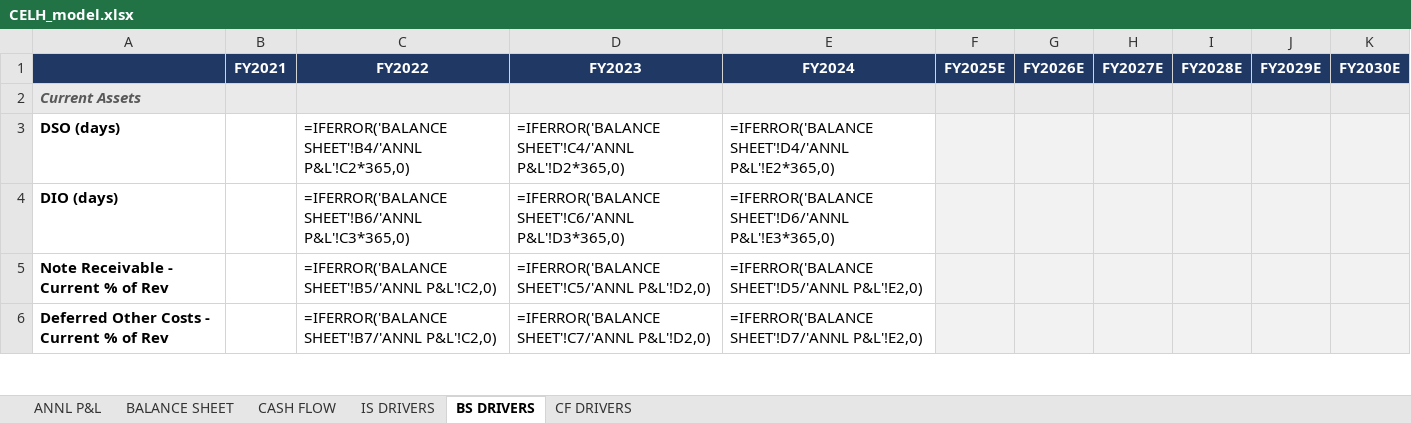
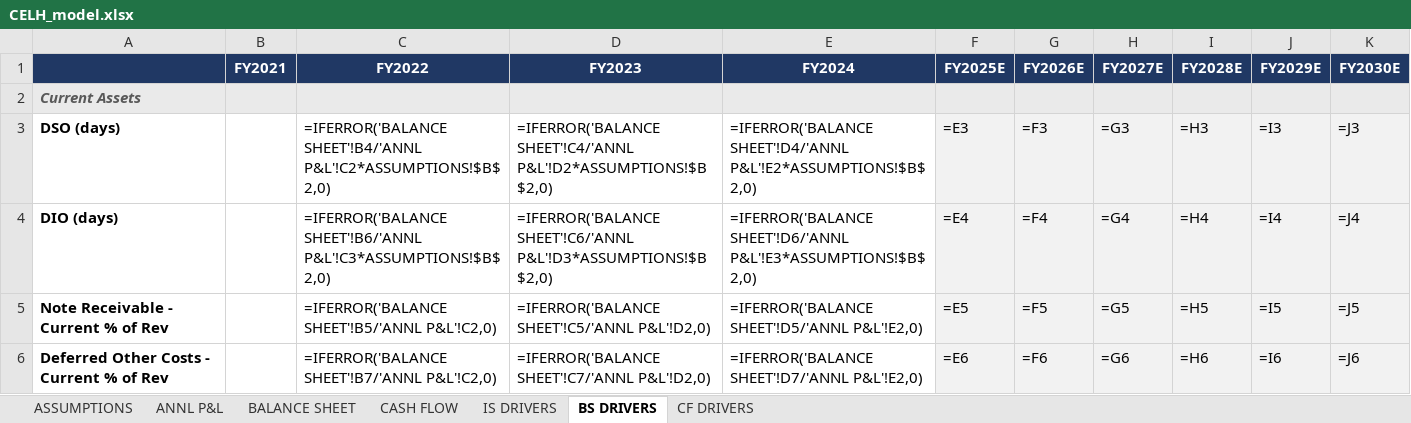
Before and after one commit to grodino12/grodino_brain, an Excel workbook: Knowledge/Model Schema/CELH/Model Output/CELH_model.xlsx, sheet BS DRIVERS, drawn as a sheet; only a part is shown; values as stored, in another font and other column widths than the file's, no borders; formulas without a stored value are shown as written; the diff covers the shown part only; the diff names each change by its address in the sheet, - before the commit and + after, or states it on an @@ line.

```diff
--- a/Knowledge/Model Schema/CELH/Model Output/CELH_model.xlsx (sheet BS DRIVERS)
+++ b/Knowledge/Model Schema/CELH/Model Output/CELH_model.xlsx (sheet BS DRIVERS)
+sheet tab: ASSUMPTIONS
-C3 (FY2022): =IFERROR('BALANCE SHEET'!B4/'ANNL P&L'!C2*365,0)
+C3 (FY2022): =IFERROR('BALANCE SHEET'!B4/'ANNL P&L'!C2*ASSUMPTIONS!$B$2,0)
-D3 (FY2023): =IFERROR('BALANCE SHEET'!C4/'ANNL P&L'!D2*365,0)
+D3 (FY2023): =IFERROR('BALANCE SHEET'!C4/'ANNL P&L'!D2*ASSUMPTIONS!$B$2,0)
-E3 (FY2024): =IFERROR('BALANCE SHEET'!D4/'ANNL P&L'!E2*365,0)
+E3 (FY2024): =IFERROR('BALANCE SHEET'!D4/'ANNL P&L'!E2*ASSUMPTIONS!$B$2,0)
-F3 (FY2025E): (empty)
+F3 (FY2025E): =E3
-G3 (FY2026E): (empty)
+G3 (FY2026E): =F3
-H3 (FY2027E): (empty)
+H3 (FY2027E): =G3
-I3 (FY2028E): (empty)
+I3 (FY2028E): =H3
-J3 (FY2029E): (empty)
+J3 (FY2029E): =I3
-K3 (FY2030E): (empty)
+K3 (FY2030E): =J3
-C4 (FY2022): =IFERROR('BALANCE SHEET'!B6/'ANNL P&L'!C3*365,0)
+C4 (FY2022): =IFERROR('BALANCE SHEET'!B6/'ANNL P&L'!C3*ASSUMPTIONS!$B$2,0)
-D4 (FY2023): =IFERROR('BALANCE SHEET'!C6/'ANNL P&L'!D3*365,0)
+D4 (FY2023): =IFERROR('BALANCE SHEET'!C6/'ANNL P&L'!D3*ASSUMPTIONS!$B$2,0)
-E4 (FY2024): =IFERROR('BALANCE SHEET'!D6/'ANNL P&L'!E3*365,0)
+E4 (FY2024): =IFERROR('BALANCE SHEET'!D6/'ANNL P&L'!E3*ASSUMPTIONS!$B$2,0)
-F4 (FY2025E): (empty)
+F4 (FY2025E): =E4
-G4 (FY2026E): (empty)
+G4 (FY2026E): =F4
-H4 (FY2027E): (empty)
+H4 (FY2027E): =G4
-I4 (FY2028E): (empty)
+I4 (FY2028E): =H4
-J4 (FY2029E): (empty)
+J4 (FY2029E): =I4
-K4 (FY2030E): (empty)
+K4 (FY2030E): =J4
-F5 (FY2025E): (empty)
+F5 (FY2025E): =E5
-G5 (FY2026E): (empty)
+G5 (FY2026E): =F5
-H5 (FY2027E): (empty)
+H5 (FY2027E): =G5
-I5 (FY2028E): (empty)
+I5 (FY2028E): =H5
-J5 (FY2029E): (empty)
+J5 (FY2029E): =I5
-K5 (FY2030E): (empty)
+K5 (FY2030E): =J5
-F6 (FY2025E): (empty)
+F6 (FY2025E): =E6
-G6 (FY2026E): (empty)
+G6 (FY2026E): =F6
-H6 (FY2027E): (empty)
+H6 (FY2027E): =G6
-I6 (FY2028E): (empty)
+I6 (FY2028E): =H6
-J6 (FY2029E): (empty)
+J6 (FY2029E): =I6
-K6 (FY2030E): (empty)
+K6 (FY2030E): =J6
```
Also changed, not shown: 2 added rows and 63 edited cells elsewhere in this sheet, sheet CF DRIVERS, sheet IS DRIVERS, 1 other file.
